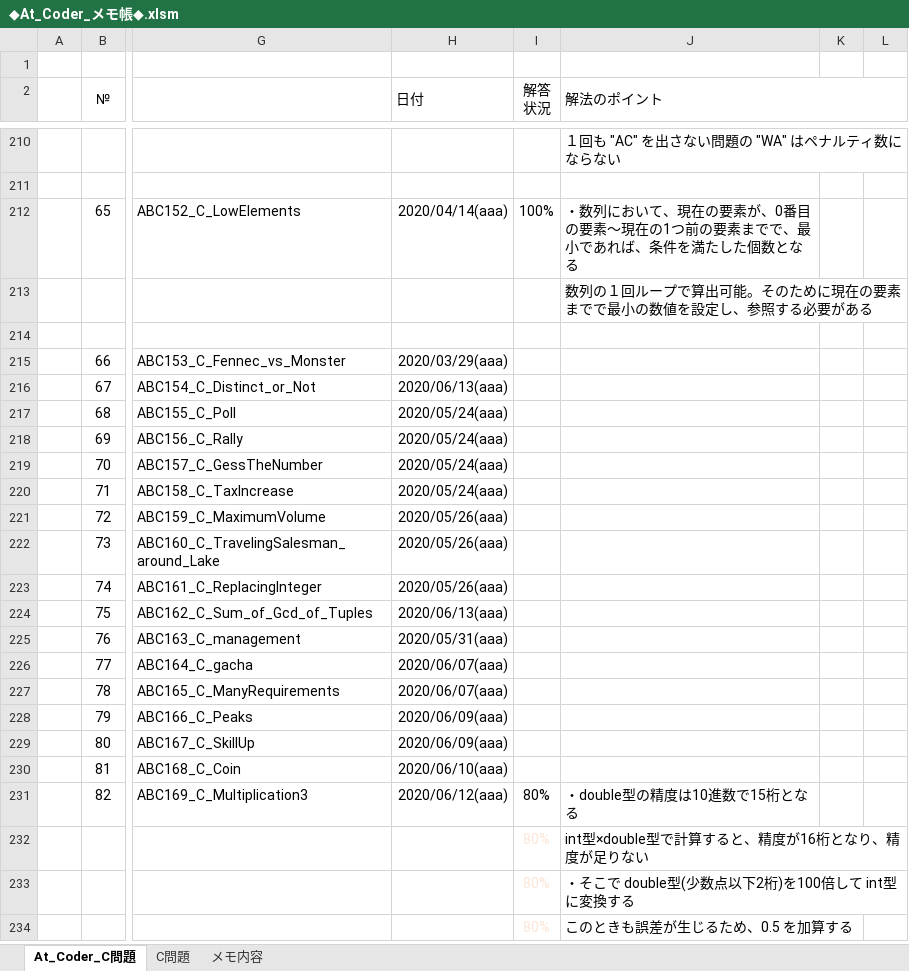
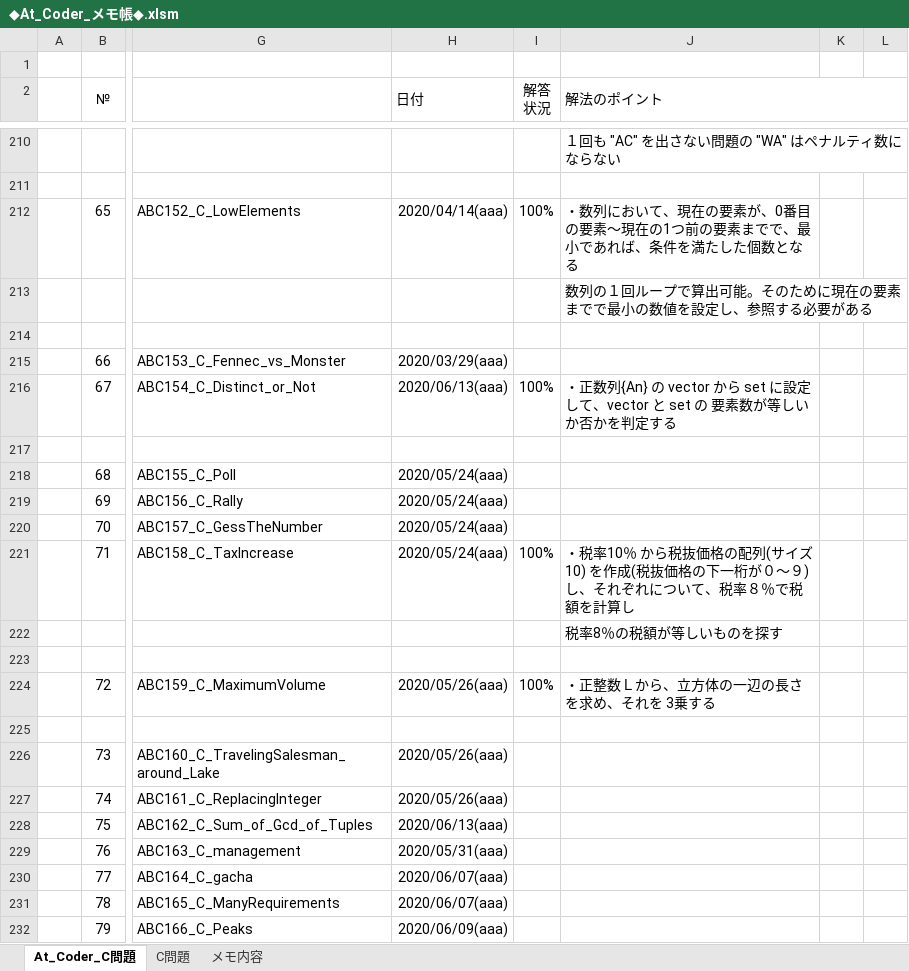
Before and after one commit to roshihie/At_Coder, an Excel workbook: ◆At_Coder_メモ帳◆.xlsm, sheet At_Coder_C問題, drawn as a sheet; only a part is shown, gaps mark what is left out; the shorter side is filled out with more unchanged rows; values as stored, in another font and other column widths than the file's, no borders; charts and pictures and conditional formats not drawn; addresses are those after the commit; rows hold the shown columns only; the diff names each change by its address in the sheet, - before the commit and + after, or states it on an @@ line.

```diff
--- a/◆At_Coder_メモ帳◆.xlsm (sheet At_Coder_C問題)
+++ b/◆At_Coder_メモ帳◆.xlsm (sheet At_Coder_C問題)
-I216 (解答 状況): (empty)
+I216 (解答 状況): 100%
-J216 (解法のポイント): (empty)
+J216 (解法のポイント): ・正数列{An} の vector から set に設定して、vector と set の 要素数が等しいか否かを判定する
+row 217:  |  |  |  | 100%
-I221 (解答 状況): (empty)
+I221 (解答 状況): 100%
-J221 (解法のポイント): (empty)
+J221 (解法のポイント): ・税率10％ から税抜価格の配列(サイズ10) を作成(税抜価格の下一桁が０～９)し、それぞれについて、税率８％で税額を計算し
+row 222:  |  |  |  | 100% | 税率8％の税額が等しいものを探す
+row 223:  |  |  |  | 100%
-I224 (解答 状況): (empty)
+I224 (解答 状況): 100%
-J224 (解法のポイント): (empty)
+J224 (解法のポイント): ・正整数Ｌから、立方体の一辺の長さを求め、それを 3乗する
+row 225:  |  |  |  | 100%
```
Also changed, not shown: formulas that keep their value, charts or pictures, 3 other files.
